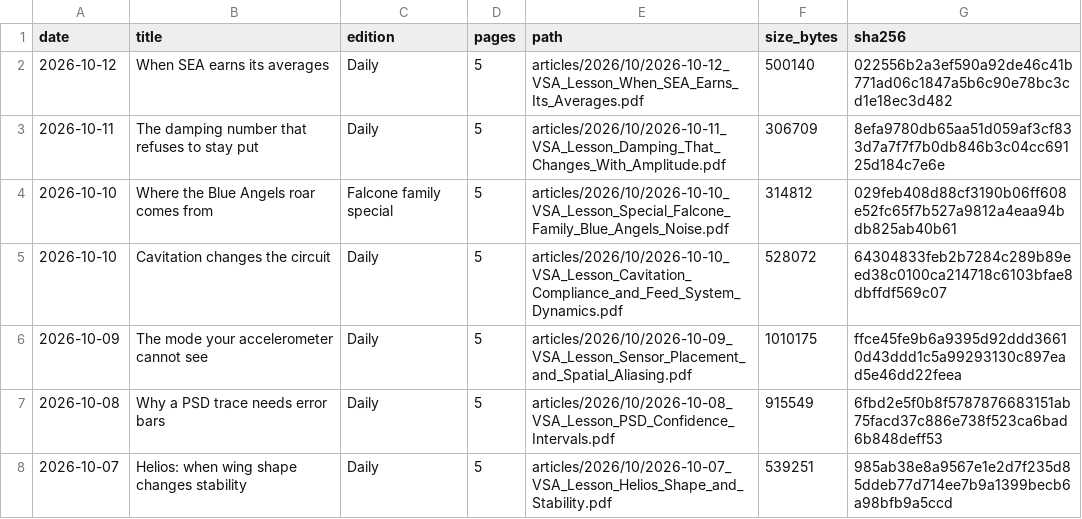
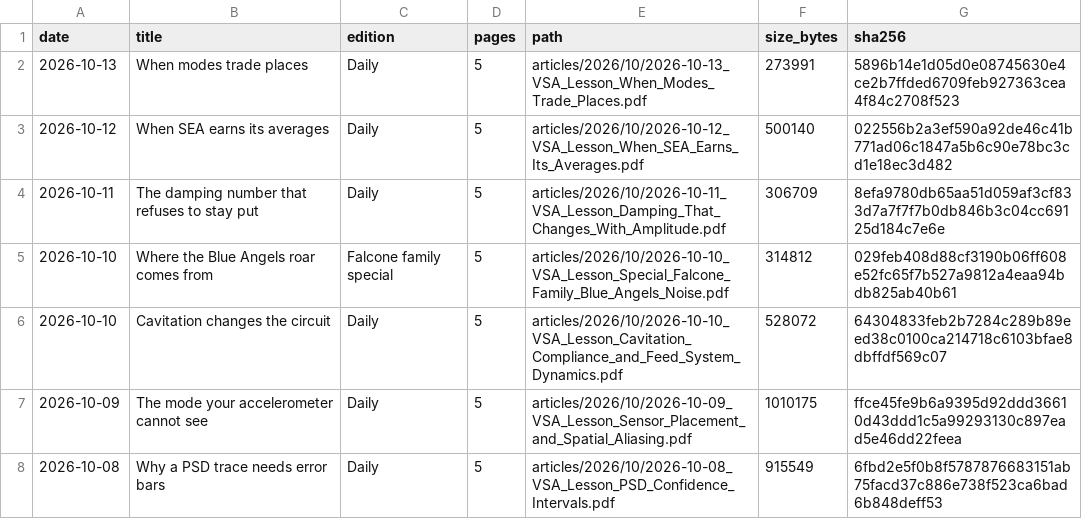
Before and after one commit to ajordan510/vsa-daily, a CSV file: catalog.csv, drawn as a sheet; only a part is shown; the shorter side is filled out with more unchanged rows; the diff names each change by its address in the sheet, - before the commit and + after, or states it on an @@ line.

Commit message:
Archive October 13 VS&A Daily: When modes trade places

```diff
--- a/catalog.csv
+++ b/catalog.csv
+row 2: 2026-10-13 | When modes trade places | Daily | 5 | articles/2026/10/2026-10-13_VSA_Lesson_When_Modes_Trade_Places.pdf | 273991 | 5896b14e1d05d0e08745630e4ce2b7ffded6709feb927363cea4f84c2708f523
```
Also changed, not shown: 3 other files.
